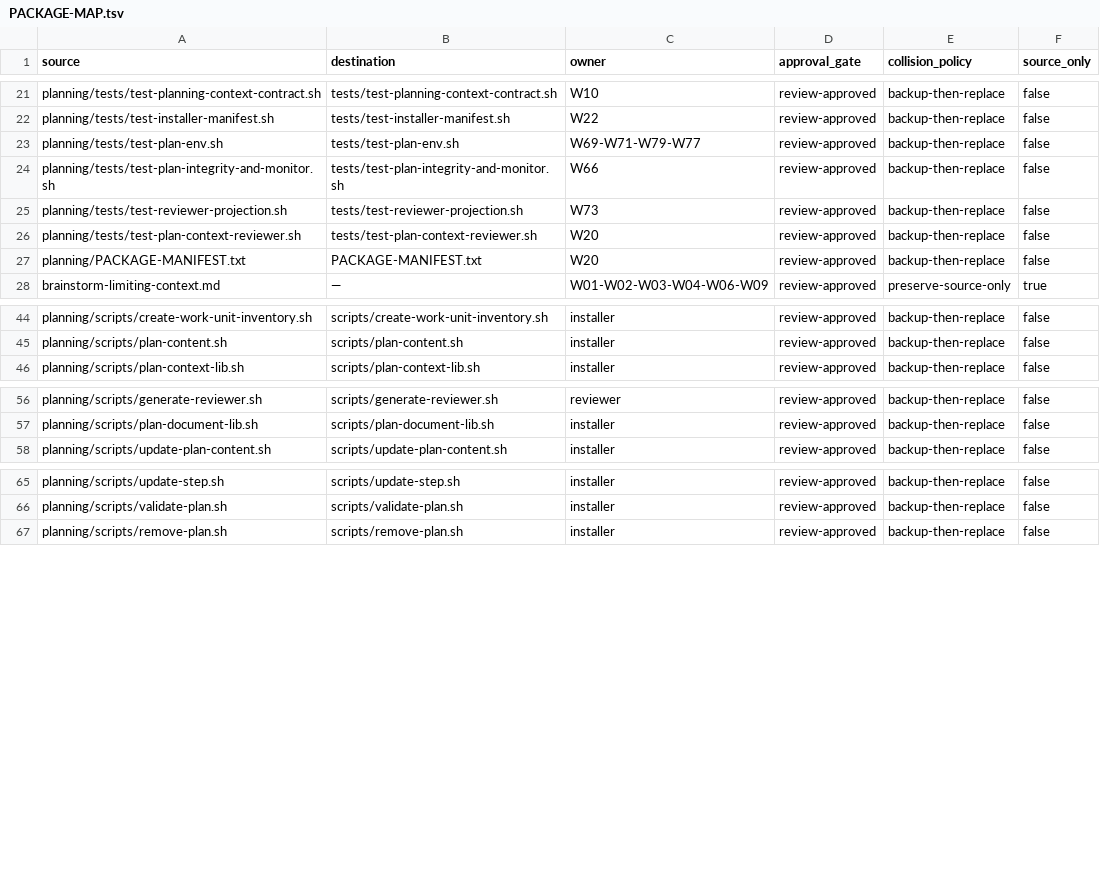
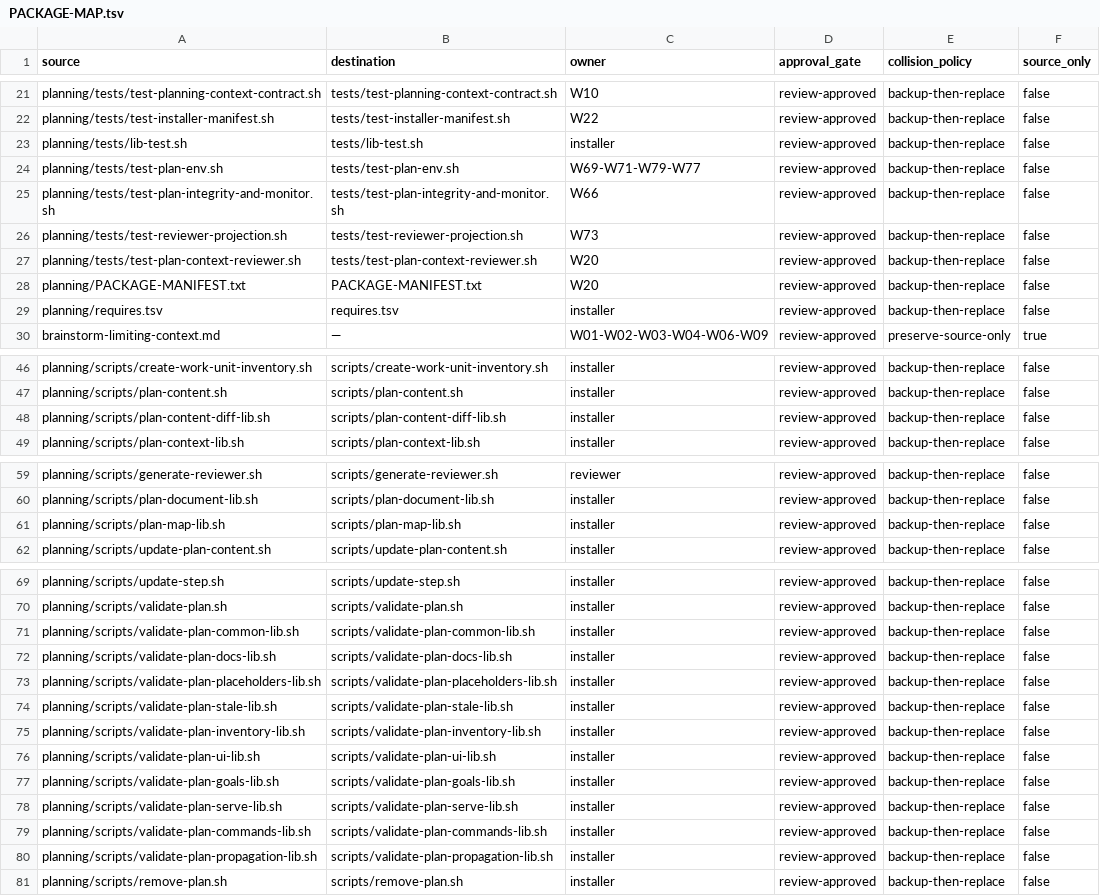
Before and after one commit to tschallacka/ai-skills, a TSV file: planning/PACKAGE-MAP.tsv, drawn as a sheet; only a part is shown, gaps mark what is left out; the diff names each change by its address in the sheet, - before the commit and + after, or states it on an @@ line.

Commit message:
installer: assemble install.sh from parts, with per-skill dependency manifests
install.sh cannot be split at runtime — it is fetched as `curl … | bash` and is
the npm bin — so it is now assembled from installer/src/ at build time and stays
a committed artifact. The extraction is proven a no-op: the build reproduces the
previous file byte for byte.

Each skill ships requires.tsv (tool, platform:arch condition, strength, what is
lost); installer/tools.tsv holds the verify command and per-platform install
instructions once per tool rather than once per skill. Both are TSV, not JSON,
because a JSON manifest would need jq to read the file that declares jq.

Requirements have two strengths: hard blocks that one skill and installs the
rest, exiting non-zero; soft installs with a warning naming the lost capability.
Every run ends with a summary of what was and was not installed, and blocked
skills get a replay command carrying the target the user actually chose — the
test executes a captured replay line to prove it works.

Fixes a live production bug: REPO_REF defaulted to `main` while the branch is
`master`, so the published one-command installer 404ed on the tarball. Three
README examples had the same wrong branch.

macOS memory limiting now uses memlimit (MIT, Jelle Besseling), required only on
Apple Silicon since it does not support Intel Macs, where the wrapper degrades
to nice and cpulimit as before.

```diff
--- a/planning/PACKAGE-MAP.tsv
+++ b/planning/PACKAGE-MAP.tsv
+row 23: planning/tests/lib-test.sh | tests/lib-test.sh | installer | review-approved | backup-then-replace | false
+row 29: planning/requires.tsv | requires.tsv | installer | review-approved | backup-then-replace | false
+row 48: planning/scripts/plan-content-diff-lib.sh | scripts/plan-content-diff-lib.sh | installer | review-approved | backup-then-replace | false
+row 61: planning/scripts/plan-map-lib.sh | scripts/plan-map-lib.sh | installer | review-approved | backup-then-replace | false
+row 71: planning/scripts/validate-plan-common-lib.sh | scripts/validate-plan-common-lib.sh | installer | review-approved | backup-then-replace | false
+row 72: planning/scripts/validate-plan-docs-lib.sh | scripts/validate-plan-docs-lib.sh | installer | review-approved | backup-then-replace | false
+row 73: planning/scripts/validate-plan-placeholders-lib.sh | scripts/validate-plan-placeholders-lib.sh | installer | review-approved | backup-then-replace | false
+row 74: planning/scripts/validate-plan-stale-lib.sh | scripts/validate-plan-stale-lib.sh | installer | review-approved | backup-then-replace | false
+row 75: planning/scripts/validate-plan-inventory-lib.sh | scripts/validate-plan-inventory-lib.sh | installer | review-approved | backup-then-replace | false
+row 76: planning/scripts/validate-plan-ui-lib.sh | scripts/validate-plan-ui-lib.sh | installer | review-approved | backup-then-replace | false
+row 77: planning/scripts/validate-plan-goals-lib.sh | scripts/validate-plan-goals-lib.sh | installer | review-approved | backup-then-replace | false
+row 78: planning/scripts/validate-plan-serve-lib.sh | scripts/validate-plan-serve-lib.sh | installer | review-approved | backup-then-replace | false
+row 79: planning/scripts/validate-plan-commands-lib.sh | scripts/validate-plan-commands-lib.sh | installer | review-approved | backup-then-replace | false
+row 80: planning/scripts/validate-plan-propagation-lib.sh | scripts/validate-plan-propagation-lib.sh | installer | review-approved | backup-then-replace | false
```
Also changed, not shown: 27 other files.
